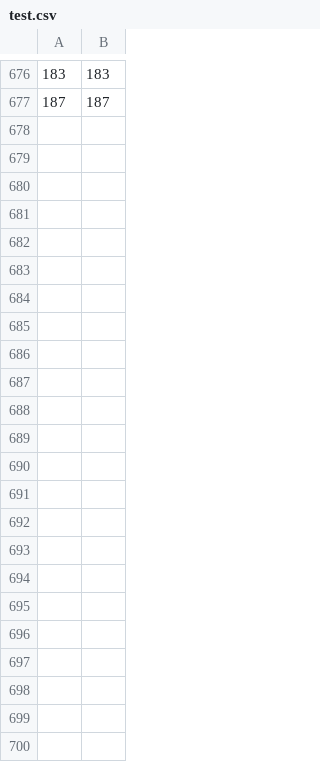
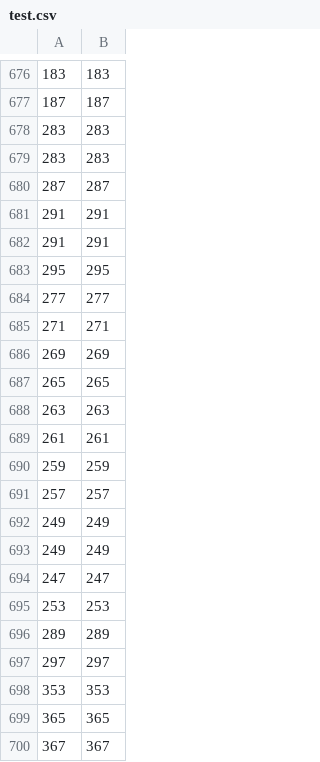
Before and after one commit to mantas-kemesius/ThunderBugs, a CSV file: test.csv, drawn as a sheet; only a part is shown, gaps mark what is left out; the diff names each change by its address in the sheet, - before the commit and + after, or states it on an @@ line.

```diff
--- a/test.csv
+++ b/test.csv
+row 678: 283 | 283
+row 679: 283 | 283
+row 680: 287 | 287
+row 681: 291 | 291
+row 682: 291 | 291
+row 683: 295 | 295
+row 684: 277 | 277
+row 685: 271 | 271
+row 686: 269 | 269
+row 687: 265 | 265
+row 688: 263 | 263
+row 689: 261 | 261
+row 690: 259 | 259
+row 691: 257 | 257
+row 692: 249 | 249
+row 693: 249 | 249
+row 694: 247 | 247
+row 695: 253 | 253
+row 696: 289 | 289
+row 697: 297 | 297
+row 698: 353 | 353
+row 699: 365 | 365
+row 700: 367 | 367
```
Also changed, not shown: 2 other files.
